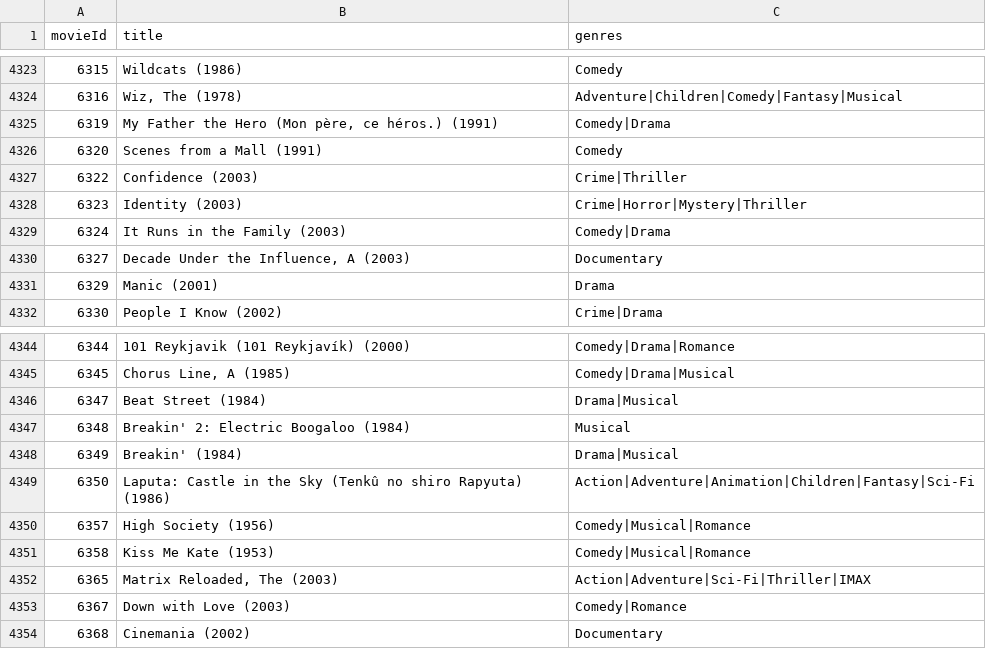
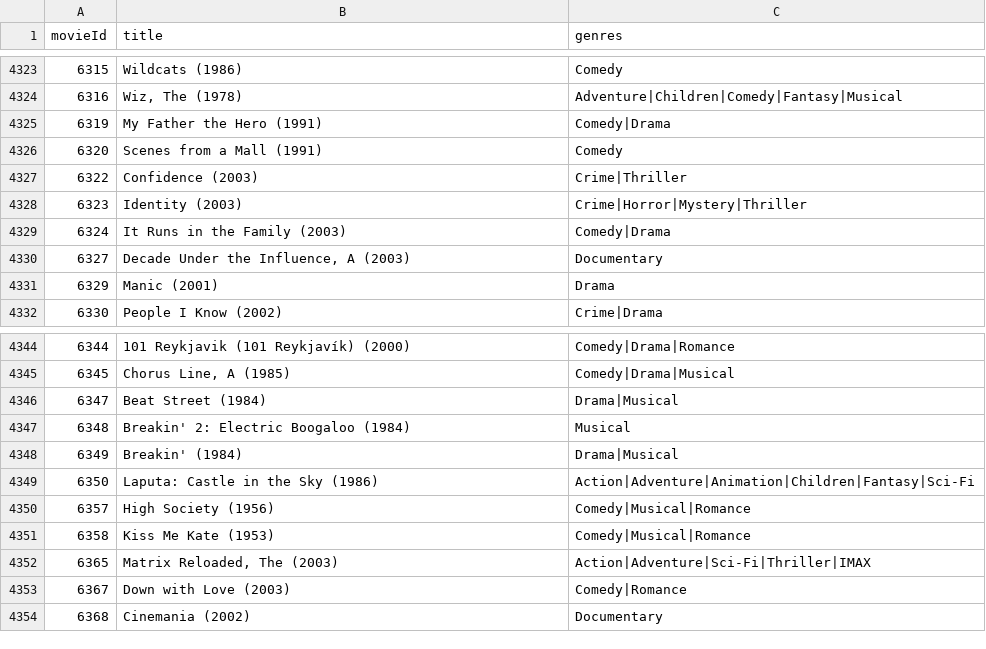
Before and after one commit to Shiiq/fastapi-studies, a CSV file: data_storage/movies.csv, drawn as a sheet; only a part is shown, gaps mark what is left out; the diff covers the shown part only.

```diff
--- a/data_storage/movies.csv
+++ b/data_storage/movies.csv
@@ -4324,3 +4324,3 @@ movieId,title,genres
 6316,"Wiz, The (1978)",Adventure|Children|Comedy|Fantasy|Musical
-6319,"My Father the Hero (Mon père, ce héros.) (1991)",Comedy|Drama
+6319,"My Father the Hero (1991)",Comedy|Drama
 6320,Scenes from a Mall (1991),Comedy
@@ -4348,3 +4348,3 @@ movieId,title,genres
 6349,Breakin' (1984),Drama|Musical
-6350,Laputa: Castle in the Sky (Tenkû no shiro Rapyuta) (1986),Action|Adventure|Animation|Children|Fantasy|Sci-Fi
+6350,Laputa: Castle in the Sky (1986),Action|Adventure|Animation|Children|Fantasy|Sci-Fi
 6357,High Society (1956),Comedy|Musical|Romance
```
Also changed, not shown: 11 edited cells elsewhere in this file, 3 other files.
